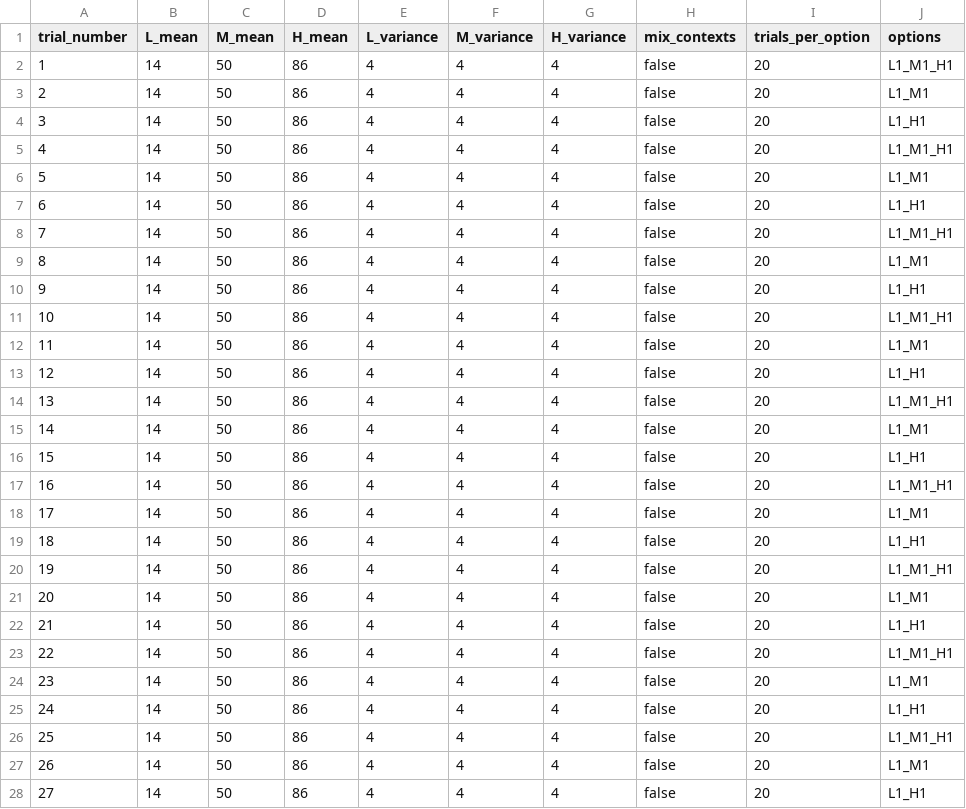
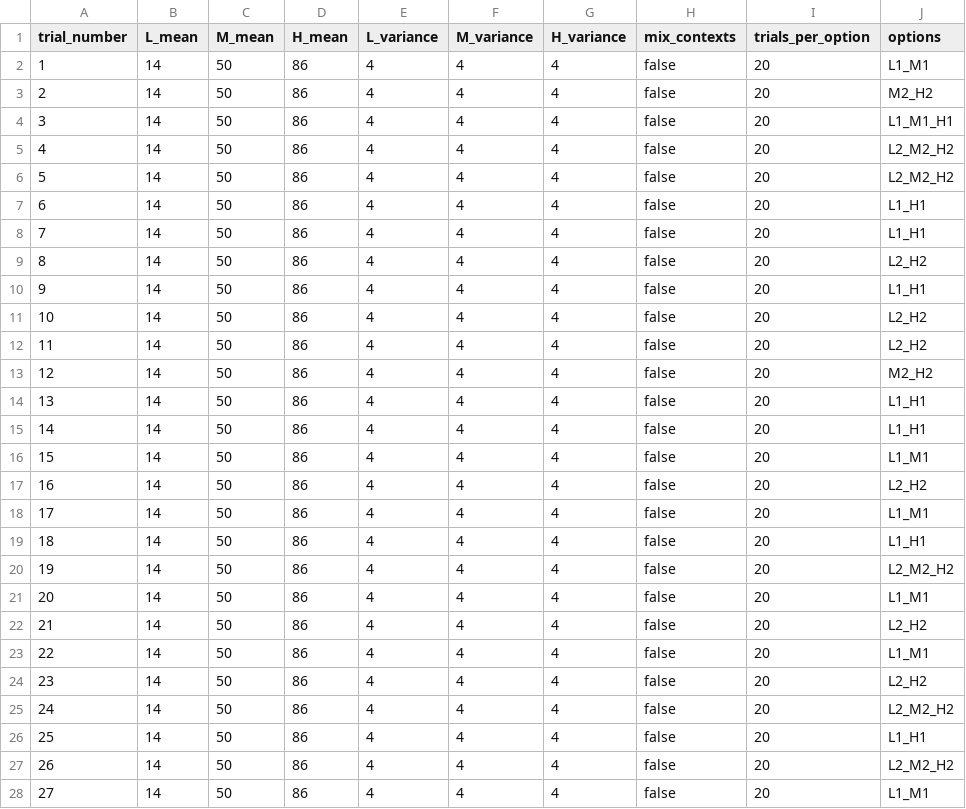
Before and after one commit to laureate-institute-for-brain-research/StimToolOnline, a CSV file: public/js/tasks/rl_task/rl_schedule_learn.csv, drawn as a sheet; only a part is shown; the diff covers the shown part only.

```diff
--- a/public/js/tasks/rl_task/rl_schedule_learn.csv
+++ b/public/js/tasks/rl_task/rl_schedule_learn.csv
@@ -1,28 +1,28 @@
 trial_number,L_mean,M_mean,H_mean,L_variance,M_variance,H_variance,mix_contexts,trials_per_option,options
-1,14,50,86,4,4,4,false,20,L1_M1_H1
-2,14,50,86,4,4,4,false,20,L1_M1
-3,14,50,86,4,4,4,false,20,L1_H1
-4,14,50,86,4,4,4,false,20,L1_M1_H1
-5,14,50,86,4,4,4,false,20,L1_M1
+1,14,50,86,4,4,4,false,20,L1_M1
+2,14,50,86,4,4,4,false,20,M2_H2
+3,14,50,86,4,4,4,false,20,L1_M1_H1
+4,14,50,86,4,4,4,false,20,L2_M2_H2
+5,14,50,86,4,4,4,false,20,L2_M2_H2
 6,14,50,86,4,4,4,false,20,L1_H1
-7,14,50,86,4,4,4,false,20,L1_M1_H1
-8,14,50,86,4,4,4,false,20,L1_M1
+7,14,50,86,4,4,4,false,20,L1_H1
+8,14,50,86,4,4,4,false,20,L2_H2
 9,14,50,86,4,4,4,false,20,L1_H1
-10,14,50,86,4,4,4,false,20,L1_M1_H1
-11,14,50,86,4,4,4,false,20,L1_M1
-12,14,50,86,4,4,4,false,20,L1_H1
-13,14,50,86,4,4,4,false,20,L1_M1_H1
-14,14,50,86,4,4,4,false,20,L1_M1
-15,14,50,86,4,4,4,false,20,L1_H1
-16,14,50,86,4,4,4,false,20,L1_M1_H1
+10,14,50,86,4,4,4,false,20,L2_H2
+11,14,50,86,4,4,4,false,20,L2_H2
+12,14,50,86,4,4,4,false,20,M2_H2
+13,14,50,86,4,4,4,false,20,L1_H1
+14,14,50,86,4,4,4,false,20,L1_H1
+15,14,50,86,4,4,4,false,20,L1_M1
+16,14,50,86,4,4,4,false,20,L2_H2
 17,14,50,86,4,4,4,false,20,L1_M1
 18,14,50,86,4,4,4,false,20,L1_H1
-19,14,50,86,4,4,4,false,20,L1_M1_H1
+19,14,50,86,4,4,4,false,20,L2_M2_H2
 20,14,50,86,4,4,4,false,20,L1_M1
-21,14,50,86,4,4,4,false,20,L1_H1
-22,14,50,86,4,4,4,false,20,L1_M1_H1
-23,14,50,86,4,4,4,false,20,L1_M1
-24,14,50,86,4,4,4,false,20,L1_H1
-25,14,50,86,4,4,4,false,20,L1_M1_H1
-26,14,50,86,4,4,4,false,20,L1_M1
-27,14,50,86,4,4,4,false,20,L1_H1
+21,14,50,86,4,4,4,false,20,L2_H2
+22,14,50,86,4,4,4,false,20,L1_M1
+23,14,50,86,4,4,4,false,20,L2_H2
+24,14,50,86,4,4,4,false,20,L2_M2_H2
+25,14,50,86,4,4,4,false,20,L1_H1
+26,14,50,86,4,4,4,false,20,L2_M2_H2
+27,14,50,86,4,4,4,false,20,L1_M1
```
Also changed, not shown: 83 edited cells elsewhere in this file, public/js/tasks/rl_task/rl_config.csv, 4 other files.
